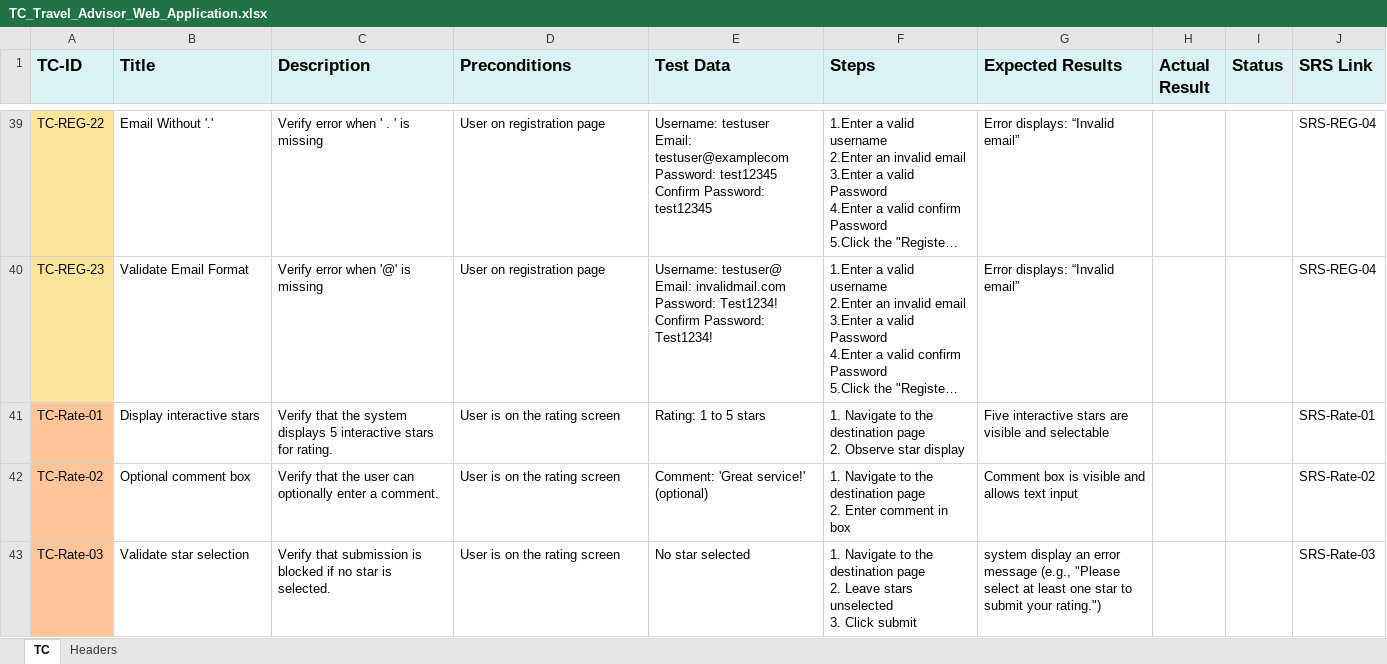
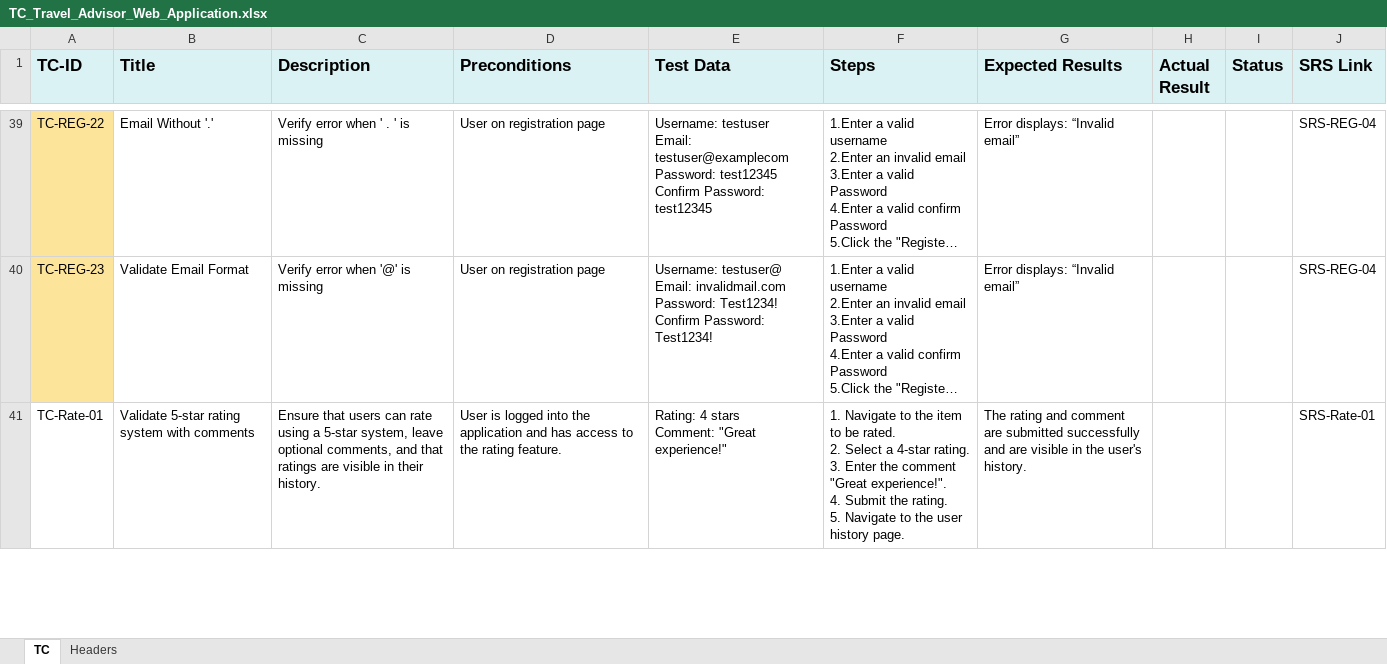
Before and after one commit to Mohamed-Mohsen98/Travel-Advisor-Web-Application, an Excel workbook: Requirments/TC_Travel_Advisor_Web_Application.xlsx, sheet TC, drawn as a sheet; only a part is shown, gaps mark what is left out; long unchanged cells end in …; values as stored, in another font and other column widths than the file's, no borders; table styles not drawn; ↵ is a line break in a cell; the diff covers the shown part only; the diff names each change by its address in the sheet, - before the commit and + after, or states it on an @@ line.

```diff
--- a/Requirments/TC_Travel_Advisor_Web_Application.xlsx (sheet TC)
+++ b/Requirments/TC_Travel_Advisor_Web_Application.xlsx (sheet TC)
-A41 fill: #FFC599
+A41 fill: none
-B41 (Title): Display interactive stars
+B41 (Title): Validate 5-star rating system with comments
-C41 (Description): Verify that the system displays 5 interactive stars for rating.
+C41 (Description): Ensure that users can rate using a 5-star system, leave optional comments, and that ratings are visible in their history.
-D41 (Preconditions): User is on the rating screen
+D41 (Preconditions): User is logged into the application and has access to the rating feature.
-E41 (Test Data): Rating: 1 to 5 stars
+E41 (Test Data): Rating: 4 stars ↵ Comment: "Great experience!"
-F41 (Steps): …to the destination page ↵ 2. Observe star display
+F41 (Steps): …to the item to be rated. ↵ 2. Select a 4-star rating. ↵ 3. Enter the comment "Great experience!". ↵ 4. Submit the rating. ↵ 5. Navigate to the user history page.
-G41 (Expected Results): Five interactive stars are visible and selectable
+G41 (Expected Results): The rating and comment are submitted successfully and are visible in the user's history.
-row 42: TC-Rate-02 | Optional comment box | Verify that the user can optionally enter a comment. | User is on the rating screen | Comment: 'Great service!' (optional) | 1. Navigate to the destination page ↵ 2. Enter comment in box | Comment box is visible and allows text input |  |  | SRS-Rate-02
-row 43: TC-Rate-03 | Validate star selection | Verify that submission is blocked if no star is selected. | User is on the rating screen | No star selected | 1. Navigate to the destination page ↵ 2. Leave stars unselected ↵ 3. Click submit | system display an error message (e.g., "Please select at least one star to submit your rating.") |  |  | SRS-Rate-03
```
Also changed, not shown: 3 removed rows and 3 edited cells elsewhere in this sheet, sheet Headers, Requirments/CRS_Travel_Advisor_Web_Application.xlsx, Requirments/SIQ_Travel_Advisor_Web_Application .xlsx.
